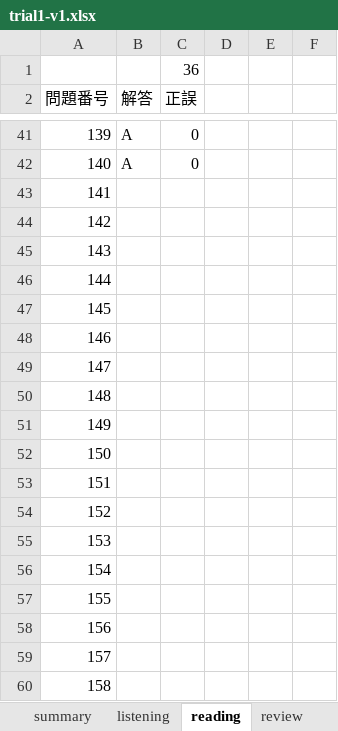
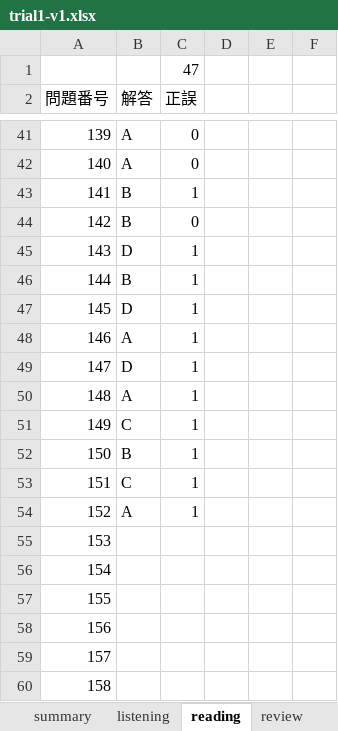
Before and after one commit to Shinichi0713/english-study, an Excel workbook: toeic-test-v4/trial1-v1.xlsx, sheet reading, drawn as a sheet; only a part is shown, gaps mark what is left out; values as stored, in another font and other column widths than the file's, no borders; the diff names each change by its address in the sheet, - before the commit and + after, or states it on an @@ line.

Commit message:
up

```diff
--- a/toeic-test-v4/trial1-v1.xlsx (sheet reading)
+++ b/toeic-test-v4/trial1-v1.xlsx (sheet reading)
-C1 (正誤): 36
+C1 (正誤): 47
-B43:B44 (解答): (empty)
+B43:B44 (解答): B
-C43 (正誤): (empty)
+C43 (正誤): 1
-C44 (正誤): (empty)
+C44 (正誤): 0
-B45 (解答): (empty)
+B45 (解答): D
-C45:C54 (正誤): (empty)
+C45:C54 (正誤): 1
-B46 (解答): (empty)
+B46 (解答): B
-B47 (解答): (empty)
+B47 (解答): D
-B48 (解答): (empty)
+B48 (解答): A
-B49 (解答): (empty)
+B49 (解答): D
-B50 (解答): (empty)
+B50 (解答): A
-B51 (解答): (empty)
+B51 (解答): C
-B52 (解答): (empty)
+B52 (解答): B
-B53 (解答): (empty)
+B53 (解答): C
-B54 (解答): (empty)
+B54 (解答): A
```
Also changed, not shown: sheet listening, sheet summary.
